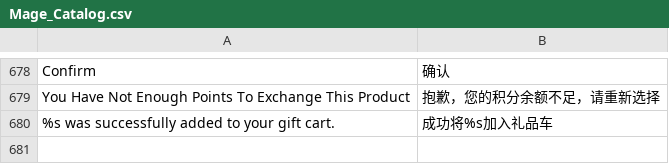
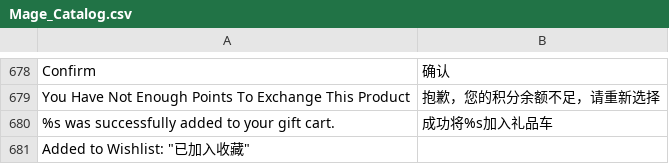
Before and after one commit to jackey/m_app, a CSV file: app/locale/zh_CN/Mage_Catalog.csv, drawn as a sheet; only a part is shown, gaps mark what is left out; the diff names each change by its address in the sheet, - before the commit and + after, or states it on an @@ line.

```diff
--- a/app/locale/zh_CN/Mage_Catalog.csv
+++ b/app/locale/zh_CN/Mage_Catalog.csv
+row 681: Added to Wishlist: "已加入收藏"
```
Also changed, not shown: 1 other file.
